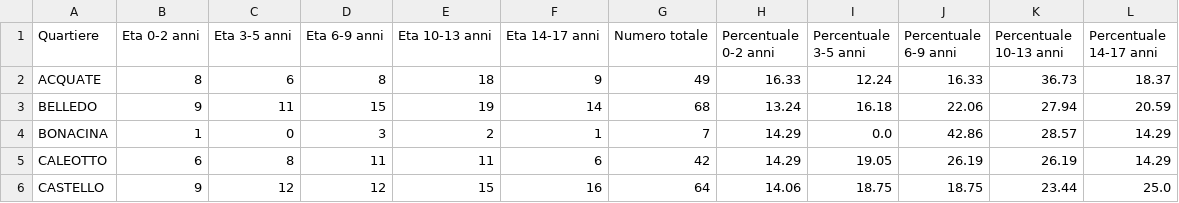
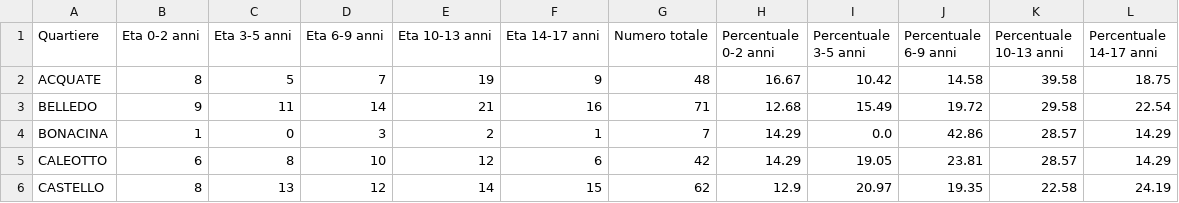
Before and after one commit to StatixHub/Statistiche, a CSV file: Destinazione/CSV/DistrFascSTR.csv, drawn as a sheet; only a part is shown; the diff covers the shown part only.

```diff
--- a/Destinazione/CSV/DistrFascSTR.csv
+++ b/Destinazione/CSV/DistrFascSTR.csv
@@ -1,6 +1,6 @@
 Quartiere,Eta 0-2 anni,Eta 3-5 anni,Eta 6-9 anni,Eta 10-13 anni,Eta 14-17 anni,Numero totale,Percentuale 0-2 anni,Percentuale 3-5 anni,Percentuale 6-9 anni,Percentuale 10-13 anni,Percentuale 14-17 anni
-ACQUATE,8,6,8,18,9,49,16.33,12.24,16.33,36.73,18.37
-BELLEDO,9,11,15,19,14,68,13.24,16.18,22.06,27.94,20.59
+ACQUATE,8,5,7,19,9,48,16.67,10.42,14.58,39.58,18.75
+BELLEDO,9,11,14,21,16,71,12.68,15.49,19.72,29.58,22.54
 BONACINA,1,0,3,2,1,7,14.29,0.0,42.86,28.57,14.29
-CALEOTTO,6,8,11,11,6,42,14.29,19.05,26.19,26.19,14.29
-CASTELLO,9,12,12,15,16,64,14.06,18.75,18.75,23.44,25.0
+CALEOTTO,6,8,10,12,6,42,14.29,19.05,23.81,28.57,14.29
+CASTELLO,8,13,12,14,15,62,12.9,20.97,19.35,22.58,24.19
```
Also changed, not shown: 64 edited cells elsewhere in this file, Destinazione/CSV/AnzianiQuart.csv, Destinazione/CSV/MFQuartieri.csv, 40 other files.
